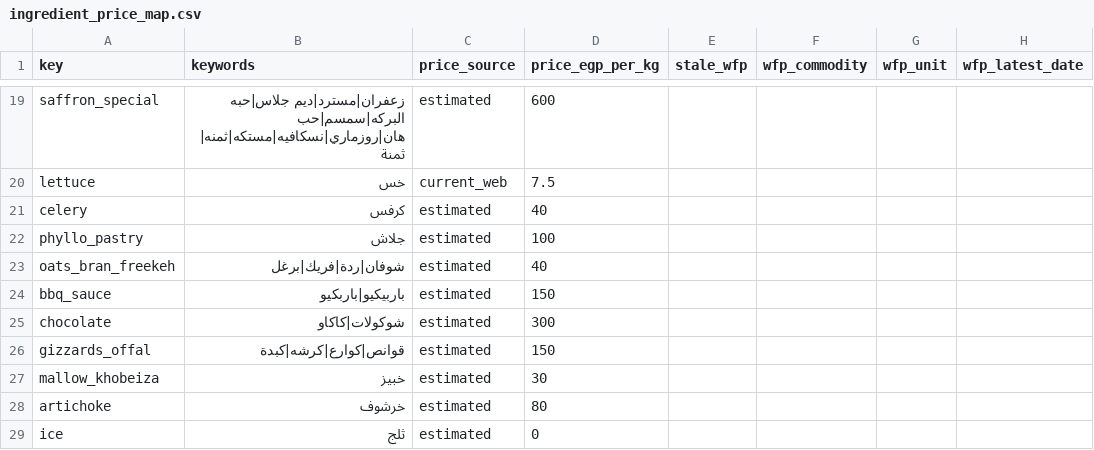
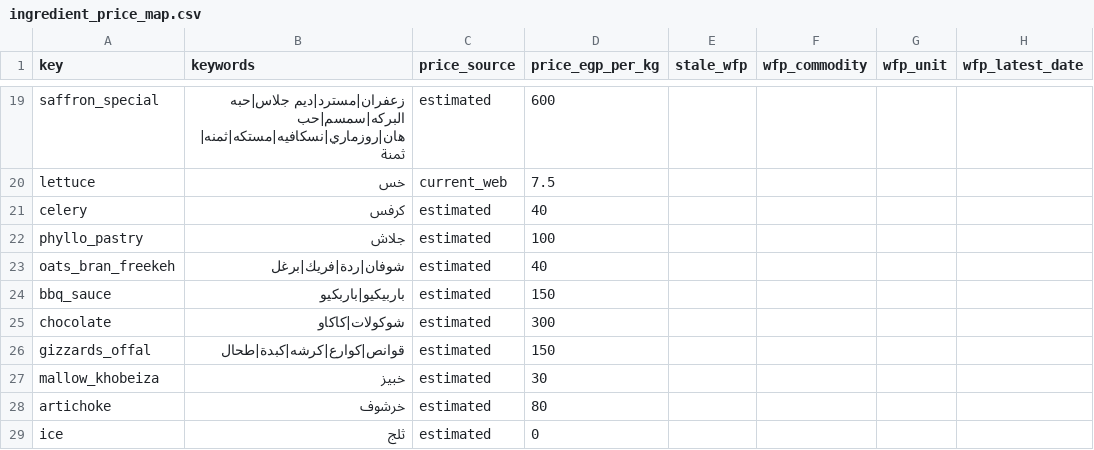
Before and after one commit to Mennaali30/recipe-agent, a CSV file: data/egypt/ingredient_price_map.csv, drawn as a sheet; only a part is shown, gaps mark what is left out; the diff names each change by its address in the sheet, - before the commit and + after, or states it on an @@ line.

Commit message:
correctness fixes: routing, placeholder recipe, broth/spleen prices, partial cost

```diff
--- a/data/egypt/ingredient_price_map.csv
+++ b/data/egypt/ingredient_price_map.csv
-B26 (keywords): قوانص|كوارع|كرشه|كبدة
+B26 (keywords): قوانص|كوارع|كرشه|كبدة|طحال
```
Also changed, not shown: 4 other files.
